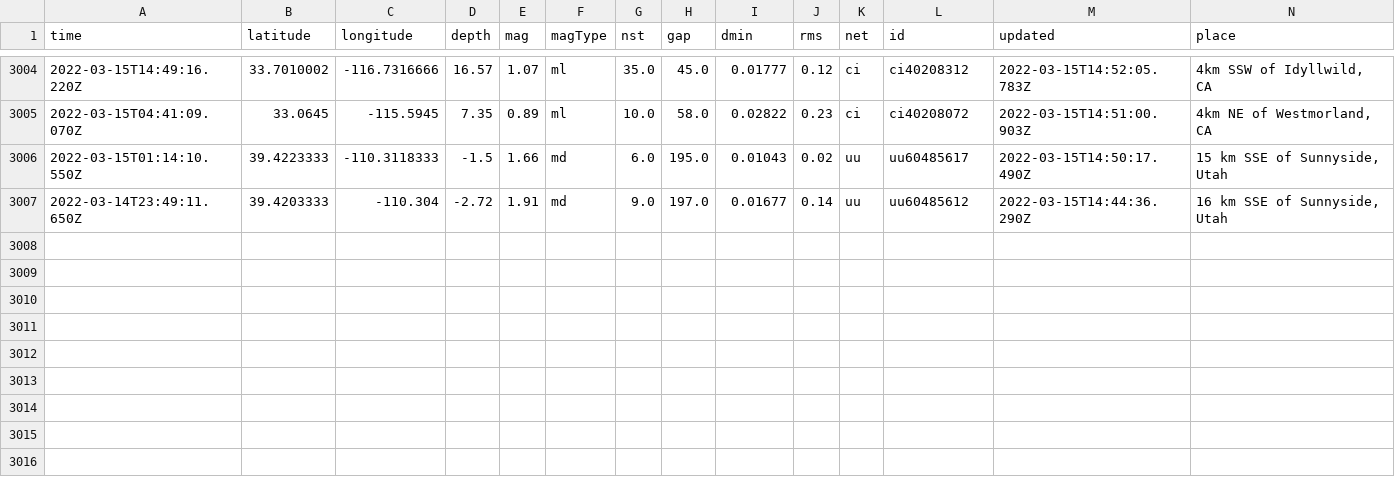
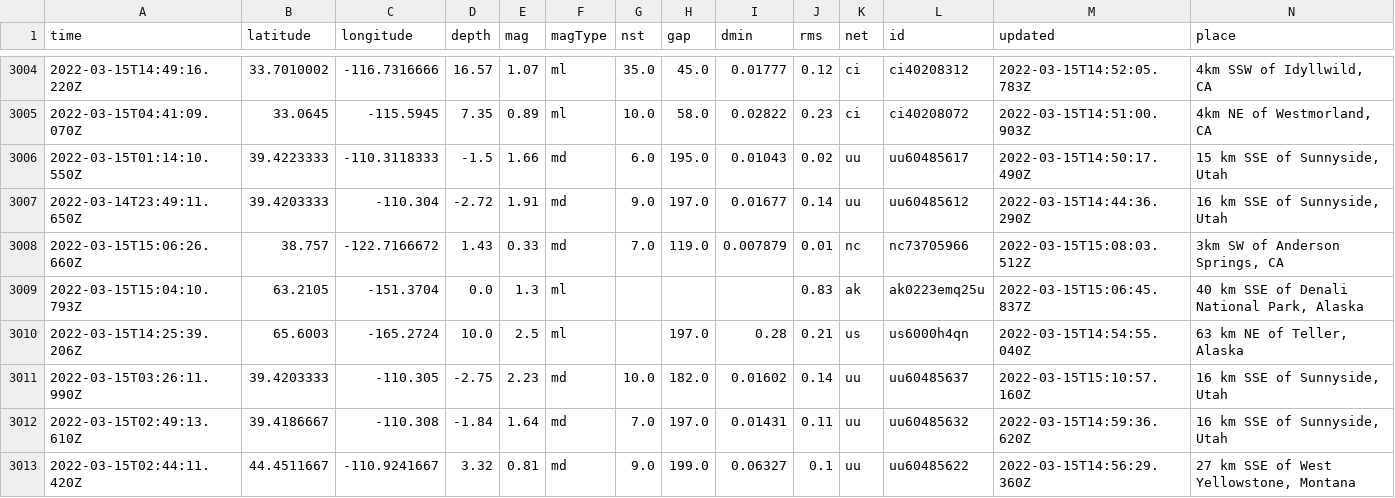
Before and after one commit to jakeneenan/nicar22-github-actions, a CSV file: usgs_main.csv, drawn as a sheet; only a part is shown, gaps mark what is left out; rows hold the shown columns only; the diff names each change by its address in the sheet, - before the commit and + after, or states it on an @@ line.

```diff
--- a/usgs_main.csv
+++ b/usgs_main.csv
+row 3008: 2022-03-15T15:06:26.660Z | 38.757 | -122.7166672 | 1.43 | 0.33 | md | 7.0 | 119.0 | 0.007879 | 0.01 | nc | nc73705966 | 2022-03-15T15:08:03.512Z | 3km SW of Anderson Springs, CA
+row 3009: 2022-03-15T15:04:10.793Z | 63.2105 | -151.3704 | 0.0 | 1.3 | ml |  |  |  | 0.83 | ak | ak0223emq25u | 2022-03-15T15:06:45.837Z | 40 km SSE of Denali National Park, Alaska
+row 3010: 2022-03-15T14:25:39.206Z | 65.6003 | -165.2724 | 10.0 | 2.5 | ml |  | 197.0 | 0.28 | 0.21 | us | us6000h4qn | 2022-03-15T14:54:55.040Z | 63 km NE of Teller, Alaska
+row 3011: 2022-03-15T03:26:11.990Z | 39.4203333 | -110.305 | -2.75 | 2.23 | md | 10.0 | 182.0 | 0.01602 | 0.14 | uu | uu60485637 | 2022-03-15T15:10:57.160Z | 16 km SSE of Sunnyside, Utah
+row 3012: 2022-03-15T02:49:13.610Z | 39.4186667 | -110.308 | -1.84 | 1.64 | md | 7.0 | 197.0 | 0.01431 | 0.11 | uu | uu60485632 | 2022-03-15T14:59:36.620Z | 16 km SSE of Sunnyside, Utah
+row 3013: 2022-03-15T02:44:11.420Z | 44.4511667 | -110.9241667 | 3.32 | 0.81 | md | 9.0 | 199.0 | 0.06327 | 0.1 | uu | uu60485622 | 2022-03-15T14:56:29.360Z | 27 km SSE of West Yellowstone, Montana
```
